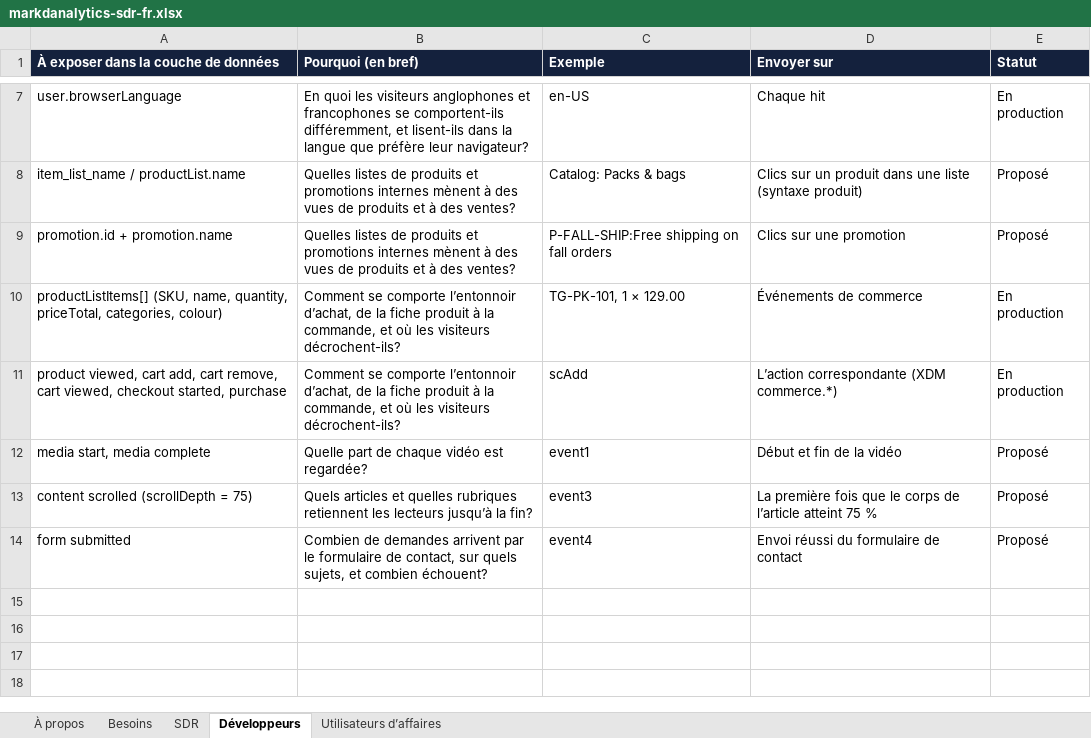
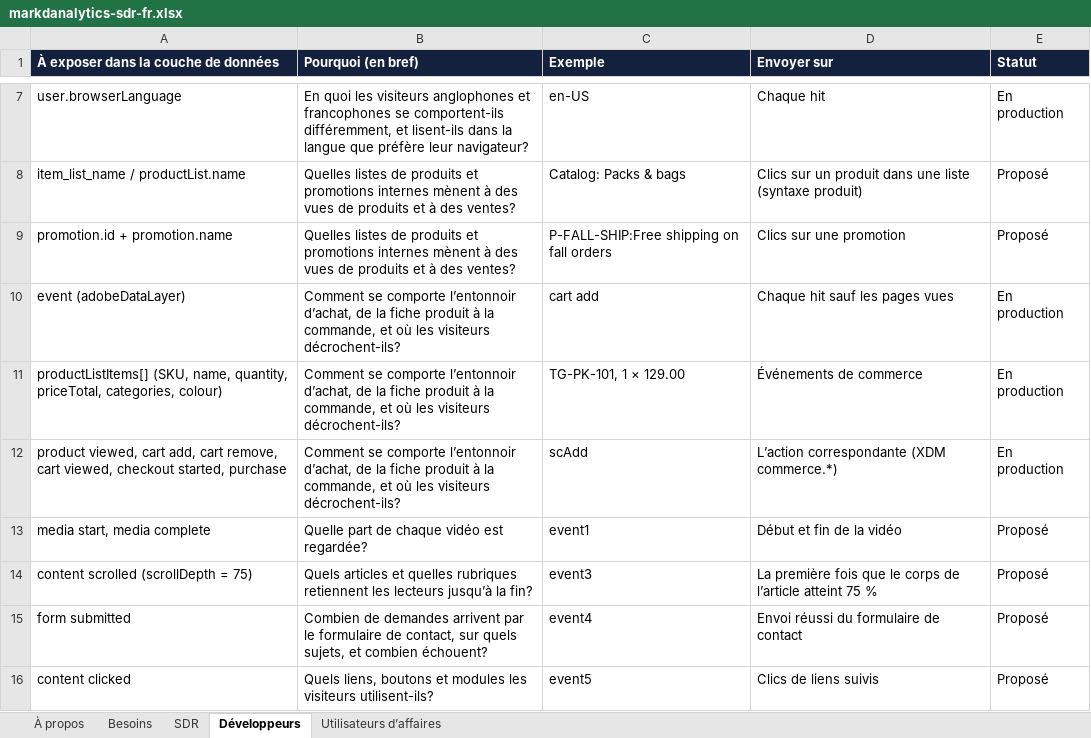
Before and after one commit to NorthernMakr/markdanalytics, an Excel workbook: public/downloads/markdanalytics-sdr-fr.xlsx, sheet Développeurs, drawn as a sheet; only a part is shown, gaps mark what is left out; values as stored, in another font and other column widths than the file's, no borders; conditional formats not drawn; the diff names each change by its address in the sheet, - before the commit and + after, or states it on an @@ line.

```diff
--- a/public/downloads/markdanalytics-sdr-fr.xlsx (sheet Développeurs)
+++ b/public/downloads/markdanalytics-sdr-fr.xlsx (sheet Développeurs)
+row 10: event (adobeDataLayer) | Comment se comporte l’entonnoir d’achat, de la fiche produit à la commande, et où les visiteurs décrochent-ils? | cart add | Chaque hit sauf les pages vues | En production
+row 16: content clicked | Quels liens, boutons et modules les visiteurs utilisent-ils? | event5 | Clics de liens suivis | Proposé
```
Also changed, not shown: sheet SDR, sheet Utilisateurs d’affaires, sheet À propos, sheet Besoins, public/downloads/markdanalytics-sdr-en.xlsx, 14 other files.
